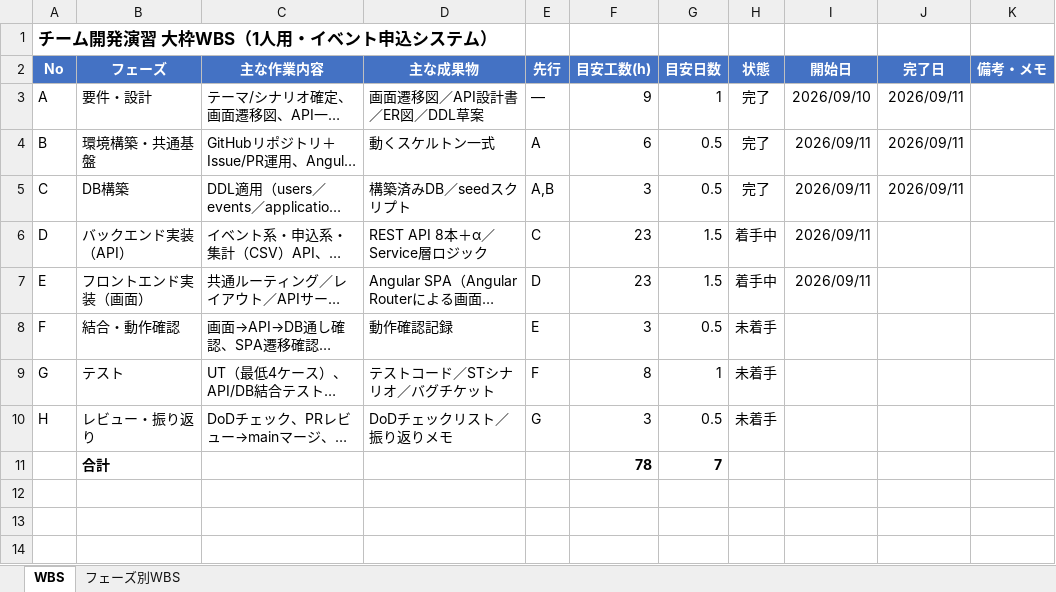
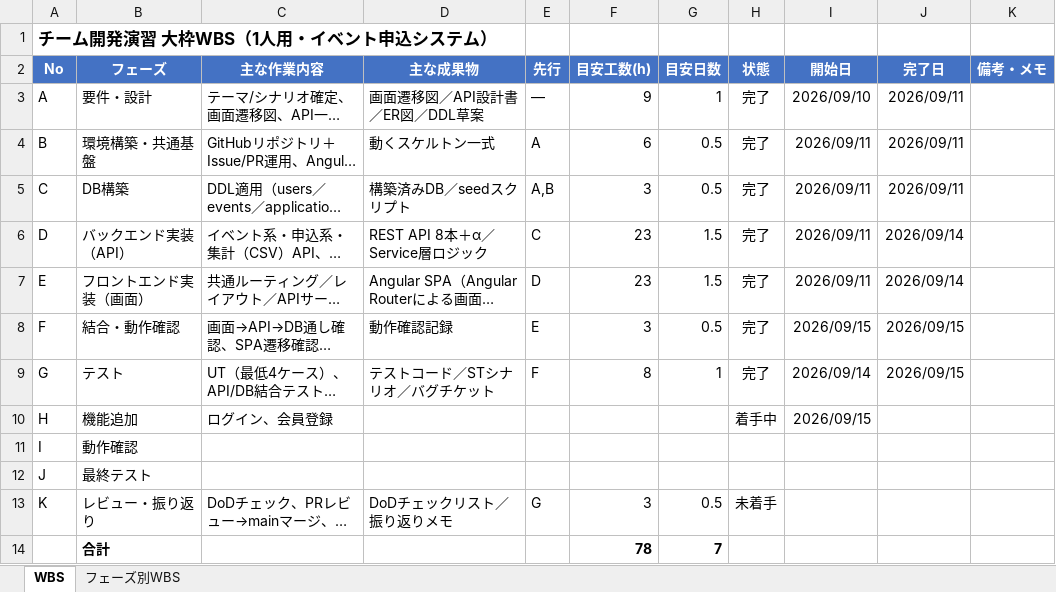
Before and after one commit to sasaki111111/event-application-system, an Excel workbook: docs/開発演習_WBS.xlsx, sheet WBS, drawn as a sheet; long unchanged cells end in …; values as stored, in another font and other column widths than the file's, no borders; conditional formats not drawn; addresses are those after the commit; the diff names each change by its address in the sheet, - before the commit and + after, or states it on an @@ line.

```diff
--- a/docs/開発演習_WBS.xlsx (sheet WBS)
+++ b/docs/開発演習_WBS.xlsx (sheet WBS)
-H6:H7 (状態): 着手中
+H6:H7 (状態): 完了
-J6:J7 (完了日): (empty)
+J6:J7 (完了日): 2026/09/14
-H8:H9 (状態): 未着手
+H8:H9 (状態): 完了
-I8 (開始日): (empty)
+I8 (開始日): 2026/09/15
-J8:J9 (完了日): (empty)
+J8:J9 (完了日): 2026/09/15
-I9 (開始日): (empty)
+I9 (開始日): 2026/09/14
+row 10: H | 機能追加 | ログイン、会員登録 |  |  |  |  | 着手中 | 2026/09/15
+row 11: I | 動作確認
+row 12: J | 最終テスト
-A13 (No): H
+A13 (No): K
```
Also changed, not shown: sheet フェーズ別WBS.
